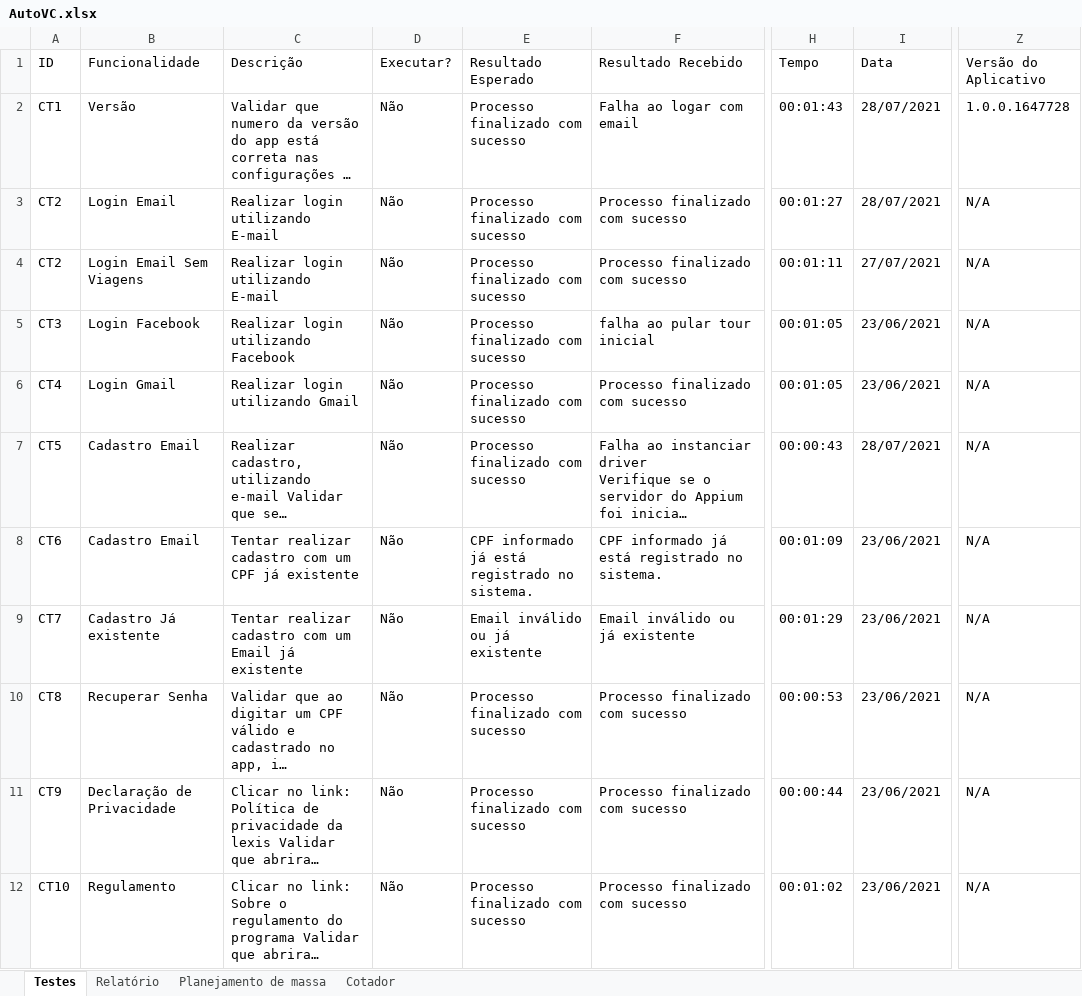
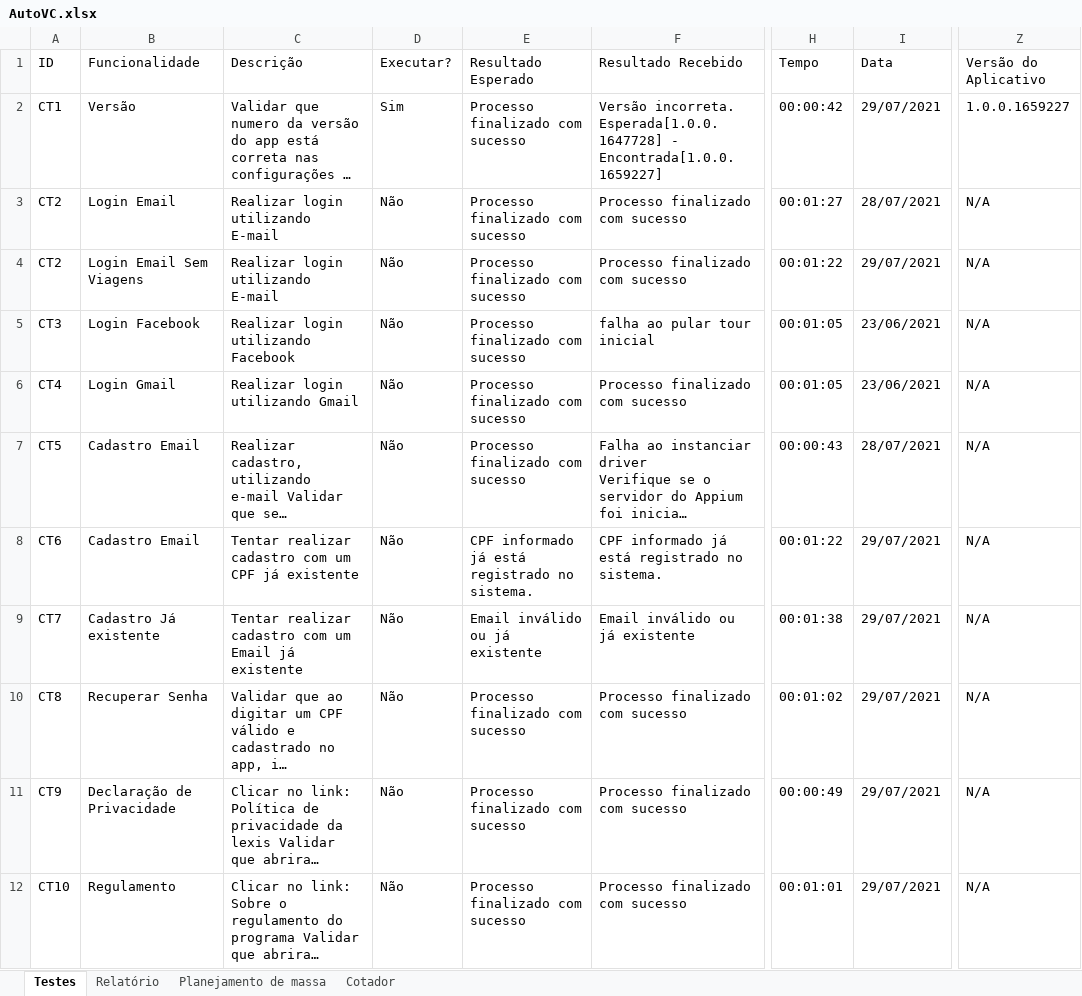
Before and after one commit to EverisAutomacao/Auto.vc, an Excel workbook: data/backup/AutoVC.xlsx, sheet Testes, drawn as a sheet; only a part is shown, gaps mark what is left out; long unchanged cells end in …; values as stored, in another font and other column widths than the file's, no cell formats; conditional formats not drawn; the diff covers the shown part only; the diff names each change by its address in the sheet, - before the commit and + after, or states it on an @@ line.

Commit message:
versão 1.0.0.1659227, realizados ajustes na planilha, teste aceitar convite ok

```diff
--- a/data/backup/AutoVC.xlsx (sheet Testes)
+++ b/data/backup/AutoVC.xlsx (sheet Testes)
-D2 (Executar?): Não
+D2 (Executar?): Sim
-F2 (Resultado Recebido): Falha ao logar com email
+F2 (Resultado Recebido): Versão incorreta. Esperada[1.0.0.1647728] - Encontrada[1.0.0.1659227]
-H2 (Tempo): 00:01:43
+H2 (Tempo): 00:00:42
-I2 (Data): 28/07/2021
+I2 (Data): 29/07/2021
-Z2 (Versão do Aplicativo): 1.0.0.1647728
+Z2 (Versão do Aplicativo): 1.0.0.1659227
-H4 (Tempo): 00:01:11
+H4 (Tempo): 00:01:22
-I4 (Data): 27/07/2021
+I4 (Data): 29/07/2021
-H8 (Tempo): 00:01:09
+H8 (Tempo): 00:01:22
-I8:I12 (Data): 23/06/2021
+I8:I12 (Data): 29/07/2021
-H9 (Tempo): 00:01:29
+H9 (Tempo): 00:01:38
-H10 (Tempo): 00:00:53
+H10 (Tempo): 00:01:02
-H11 (Tempo): 00:00:44
+H11 (Tempo): 00:00:49
-H12 (Tempo): 00:01:02
+H12 (Tempo): 00:01:01
```
Also changed, not shown: 57 edited cells elsewhere in this sheet, cell formats, data/AutoVC.xlsx, 3 other files.
